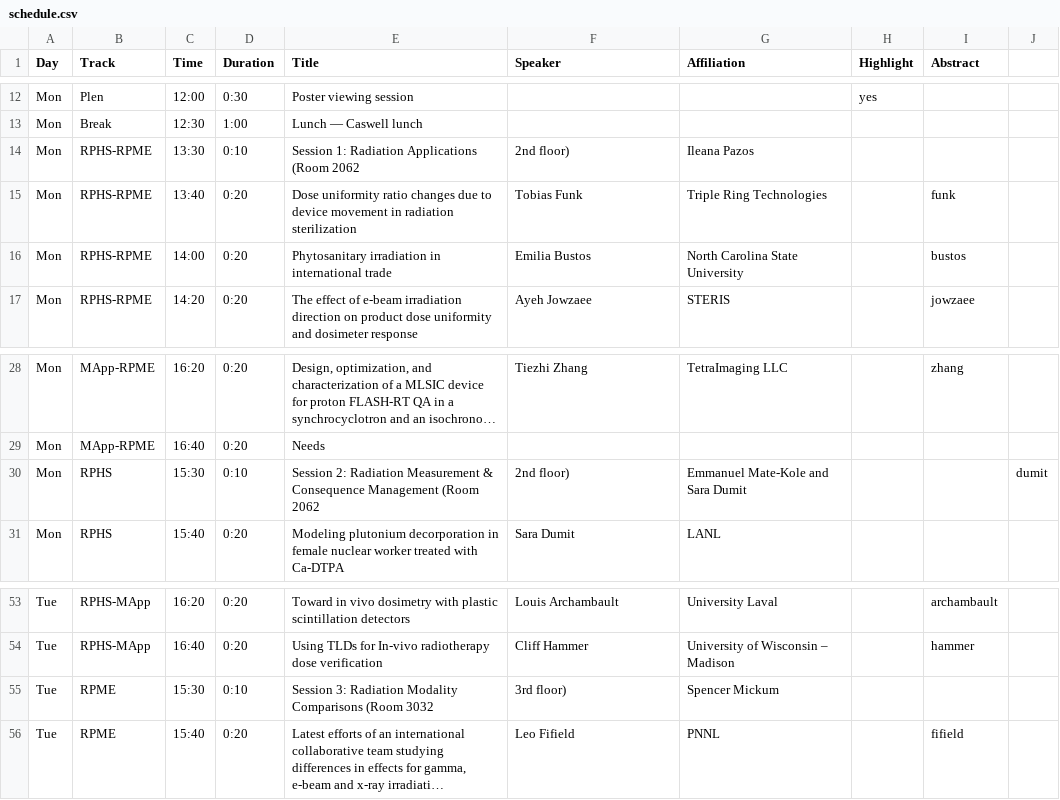
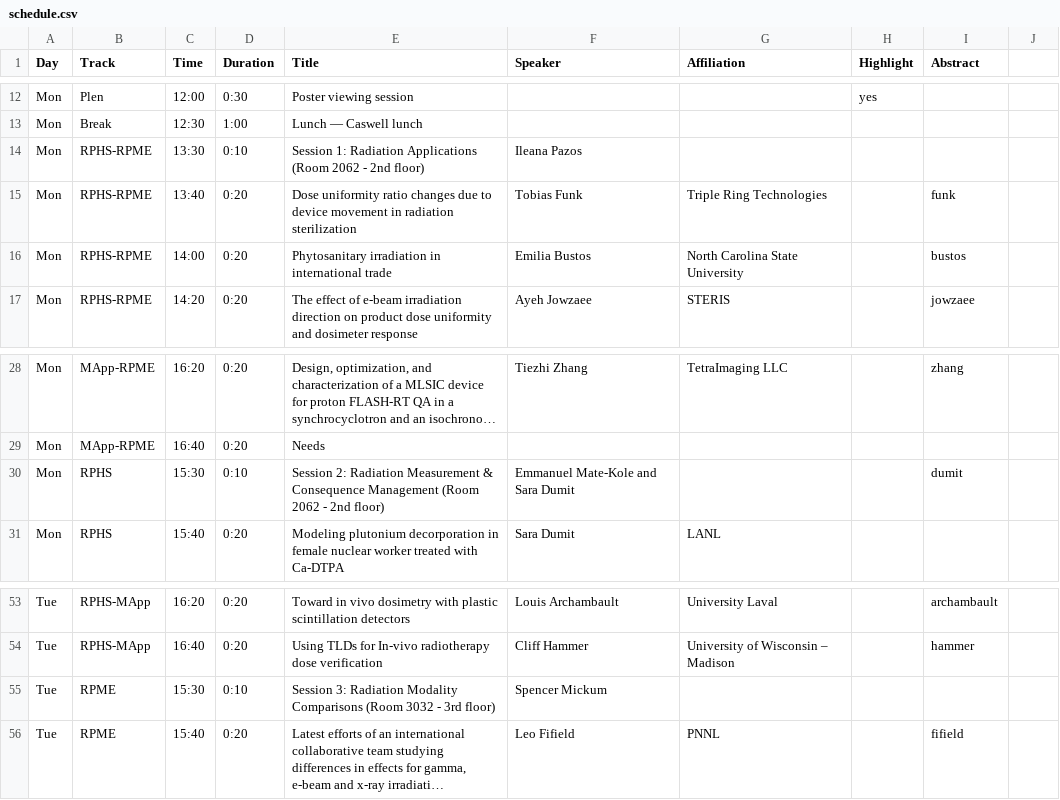
Before and after one commit to cirms-org/2026, a CSV file: schedule/schedule.csv, drawn as a sheet; only a part is shown, gaps mark what is left out; long unchanged cells end in …; the diff names each change by its address in the sheet, - before the commit and + after, or states it on an @@ line.

Commit message:
Update schedule.csv

```diff
--- a/schedule/schedule.csv
+++ b/schedule/schedule.csv
-E14 (Title): …(Room 2062
+E14 (Title): …(Room 2062 - 2nd floor)
-F14 (Speaker): 2nd floor)
+F14 (Speaker): Ileana Pazos
-G14 (Affiliation): Ileana Pazos
+G14 (Affiliation): (empty)
-E30 (Title): …(Room 2062
+E30 (Title): …(Room 2062 - 2nd floor)
-F30 (Speaker): 2nd floor)
+F30 (Speaker): Emmanuel Mate-Kole and Sara Dumit
-G30 (Affiliation): Emmanuel Mate-Kole and Sara Dumit
+G30 (Affiliation): (empty)
-I30 (Abstract): (empty)
+I30 (Abstract): dumit
-J30: dumit
+J30: (empty)
-E55 (Title): …(Room 3032
+E55 (Title): …(Room 3032 - 3rd floor)
-F55 (Speaker): 3rd floor)
+F55 (Speaker): Spencer Mickum
-G55 (Affiliation): Spencer Mickum
+G55 (Affiliation): (empty)
```
